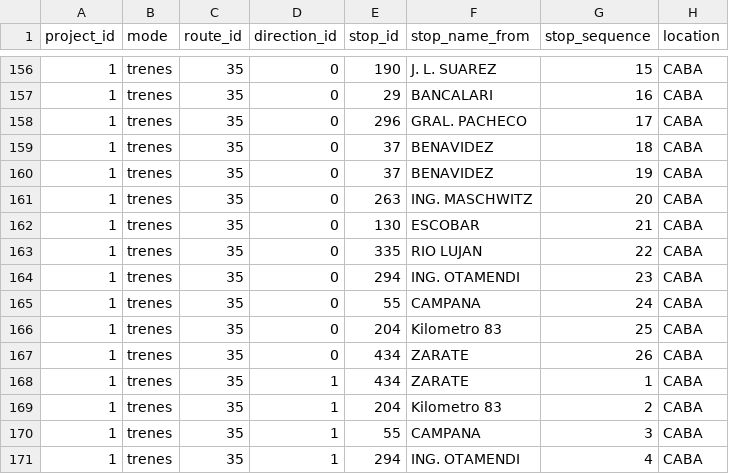
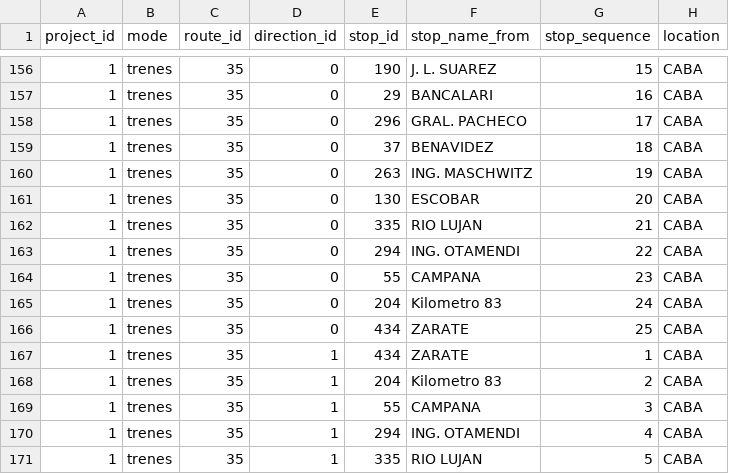
Before and after one commit to urbansim/ba_accessibility, a CSV file: ba_accessibility/data/original/project_updates/modified_routes.csv, drawn as a sheet; only a part is shown, gaps mark what is left out; the shorter side is filled out with more unchanged rows; the diff covers the shown part only.

```diff
--- a/ba_accessibility/data/original/project_updates/modified_routes.csv
+++ b/ba_accessibility/data/original/project_updates/modified_routes.csv
@@ -159,10 +159,9 @@
 1,trenes,35,0,37,BENAVIDEZ,18,CABA
-1,trenes,35,0,37,BENAVIDEZ,19,CABA
-1,trenes,35,0,263,ING. MASCHWITZ,20,CABA
-1,trenes,35,0,130,ESCOBAR,21,CABA
-1,trenes,35,0,335,RIO LUJAN,22,CABA
-1,trenes,35,0,294,ING. OTAMENDI,23,CABA
-1,trenes,35,0,55,CAMPANA,24,CABA
-1,trenes,35,0,204,Kilometro 83,25,CABA
-1,trenes,35,0,434,ZARATE,26,CABA
+1,trenes,35,0,263,ING. MASCHWITZ,19,CABA
+1,trenes,35,0,130,ESCOBAR,20,CABA
+1,trenes,35,0,335,RIO LUJAN,21,CABA
+1,trenes,35,0,294,ING. OTAMENDI,22,CABA
+1,trenes,35,0,55,CAMPANA,23,CABA
+1,trenes,35,0,204,Kilometro 83,24,CABA
+1,trenes,35,0,434,ZARATE,25,CABA
 1,trenes,35,1,434,ZARATE,1,CABA
```
Also changed, not shown: 1 removed row and 17 edited cells elsewhere in this file.
